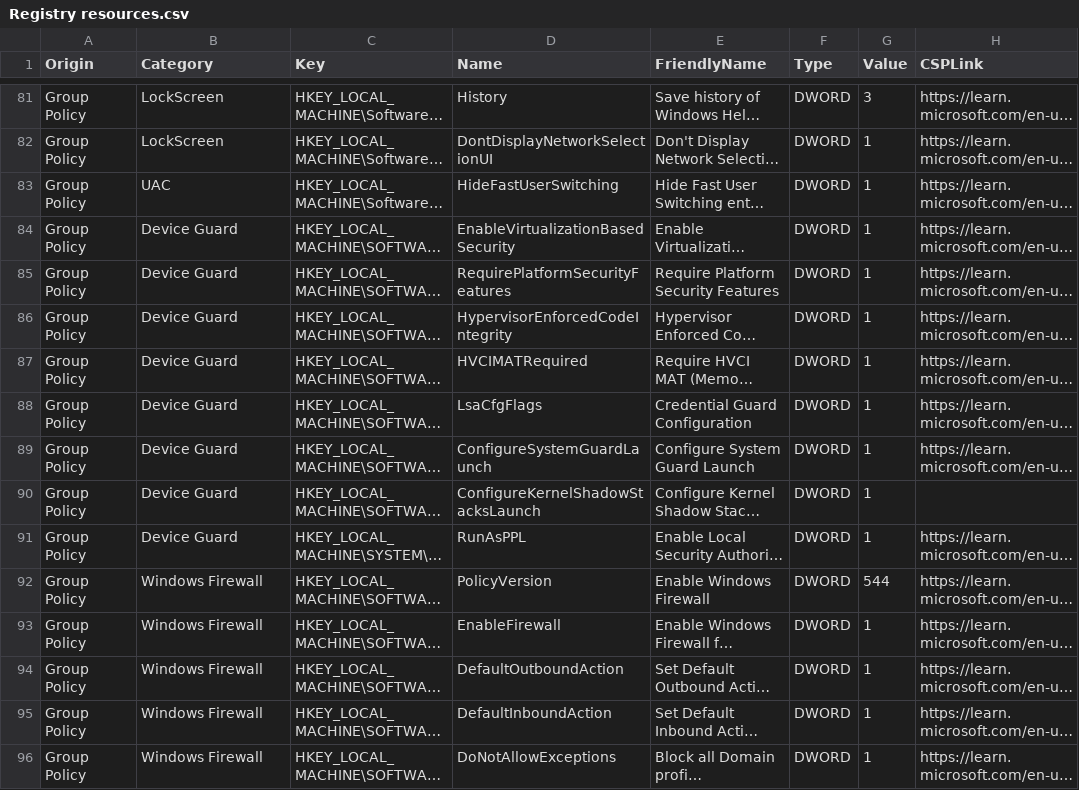
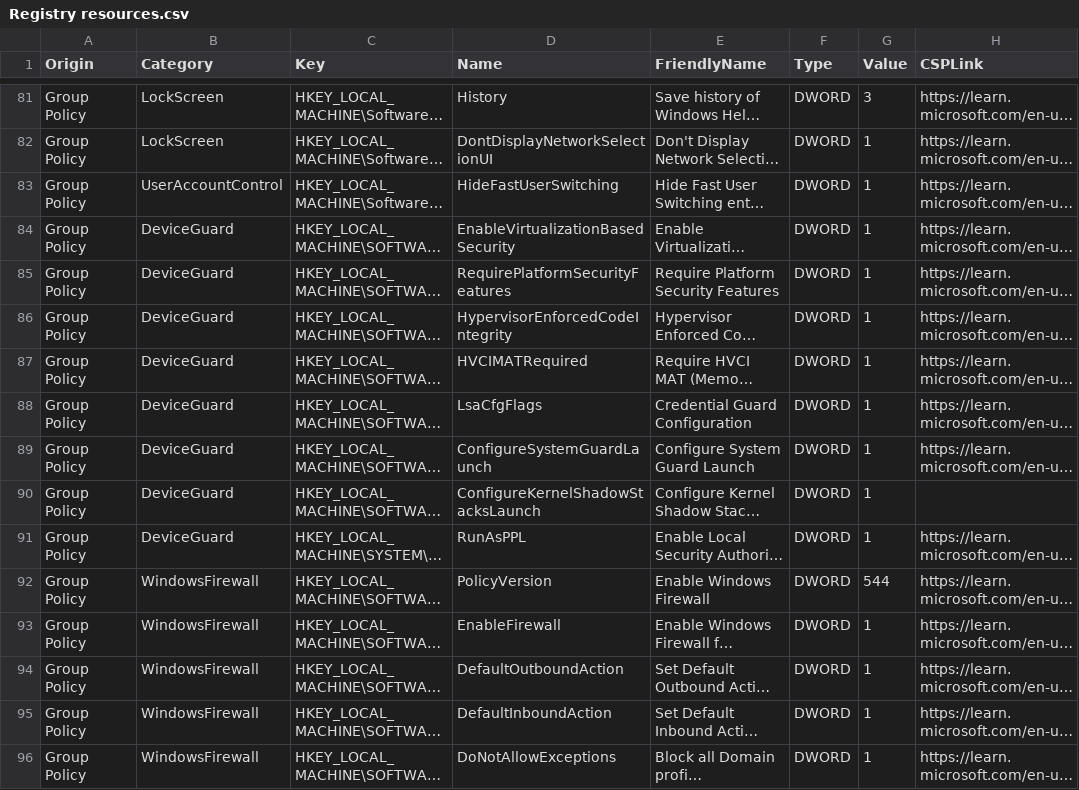
Before and after one commit to HotCakeX/Harden-Windows-Security, a CSV file: Harden-Windows-Security Module/Main files/Resources/Registry resources.csv, drawn as a sheet; only a part is shown, gaps mark what is left out; long unchanged cells end in …; the diff covers the shown part only; the diff names each change by its address in the sheet, - before the commit and + after, or states it on an @@ line.

```diff
--- a/Harden-Windows-Security Module/Main files/Resources/Registry resources.csv
+++ b/Harden-Windows-Security Module/Main files/Resources/Registry resources.csv
-B83 (Category): UAC
+B83 (Category): UserAccountControl
-B84:B91 (Category): Device Guard
+B84:B91 (Category): DeviceGuard
-B92:B96 (Category): Windows Firewall
+B92:B96 (Category): WindowsFirewall
```
Also changed, not shown: 148 edited cells elsewhere in this file, Harden-Windows-Security Module/Main files/Resources/Registry.csv, 1 other file.
